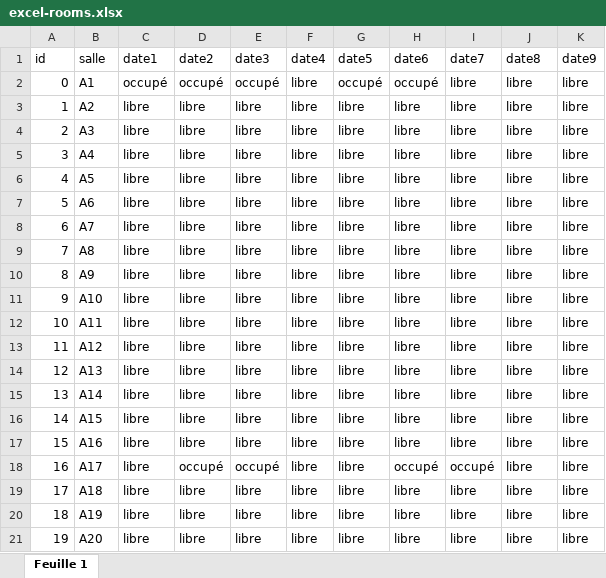
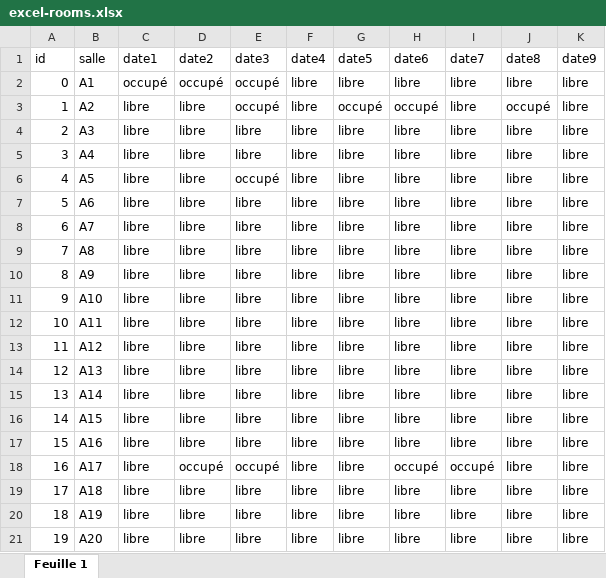
Before and after one commit to lIlIllIIIIl/school-rooms, an Excel workbook: src/excel-rooms.xlsx, sheet Feuille 1, drawn as a sheet; values as stored, in another font and other column widths than the file's, no borders; the diff names each change by its address in the sheet, - before the commit and + after, or states it on an @@ line.

Commit message:
jsp ?

```diff
--- a/src/excel-rooms.xlsx (sheet Feuille 1)
+++ b/src/excel-rooms.xlsx (sheet Feuille 1)
-G2 (date5): occupé
+G2 (date5): libre
-H2 (date6): occupé
+H2 (date6): libre
-E3 (date3): libre
+E3 (date3): occupé
-G3 (date5): libre
+G3 (date5): occupé
-H3 (date6): libre
+H3 (date6): occupé
-J3 (date8): libre
+J3 (date8): occupé
-E6 (date3): libre
+E6 (date3): occupé
```
